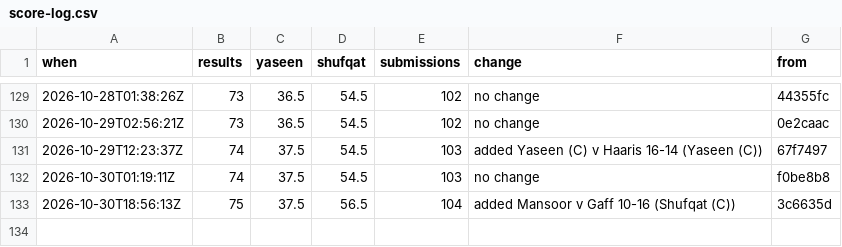
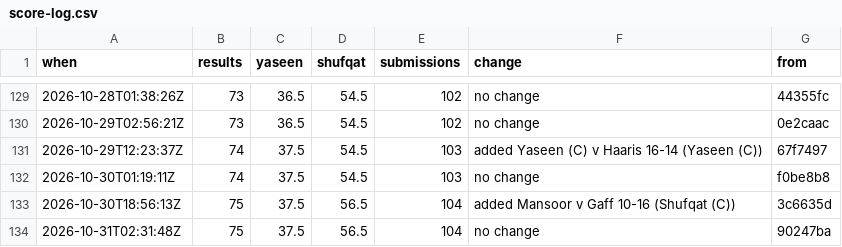
Before and after one commit to Ubiguy/mpgolf, a CSV file: score-log.csv, drawn as a sheet; only a part is shown, gaps mark what is left out.

```diff
--- a/score-log.csv
+++ b/score-log.csv
@@ -133 +133,2 @@ when,results,yaseen,shufqat,submissions,change,from
 2026-10-30T18:56:13Z,75,37.5,56.5,104,added Mansoor v Gaff 10-16 (Shufqat (C)),3c6635d
+2026-10-31T02:31:48Z,75,37.5,56.5,104,no change,90247ba
```
Also changed, not shown: 2 other files.
